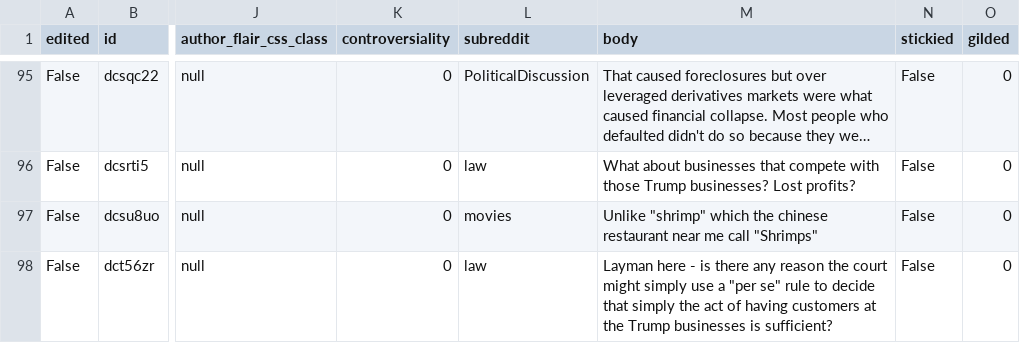
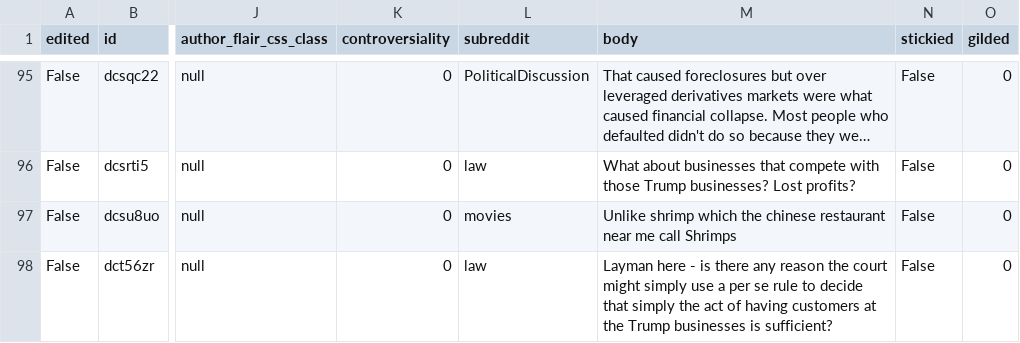
Before and after one commit to dejesusroy/CSCI4502project, a CSV file: the users/Donald_J_Putin.csv, drawn as a sheet; only a part is shown, gaps mark what is left out; long unchanged cells end in …; the diff covers the shown part only; the diff names each change by its address in the sheet, - before the commit and + after, or states it on an @@ line.

```diff
--- a/the users/Donald_J_Putin.csv
+++ b/the users/Donald_J_Putin.csv
-M97 (body): Unlike "shrimp" which the chinese restaurant near me call "Shrimps"
+M97 (body): Unlike shrimp which the chinese restaurant near me call Shrimps
-M98 (body): …use a "per se" rule to…
+M98 (body): …use a per se rule to…
```
Also changed, not shown: 12 edited cells elsewhere in this file, the users/DiscoConspiracy.csv, the users/TinyBaron.csv, 2 other files.
